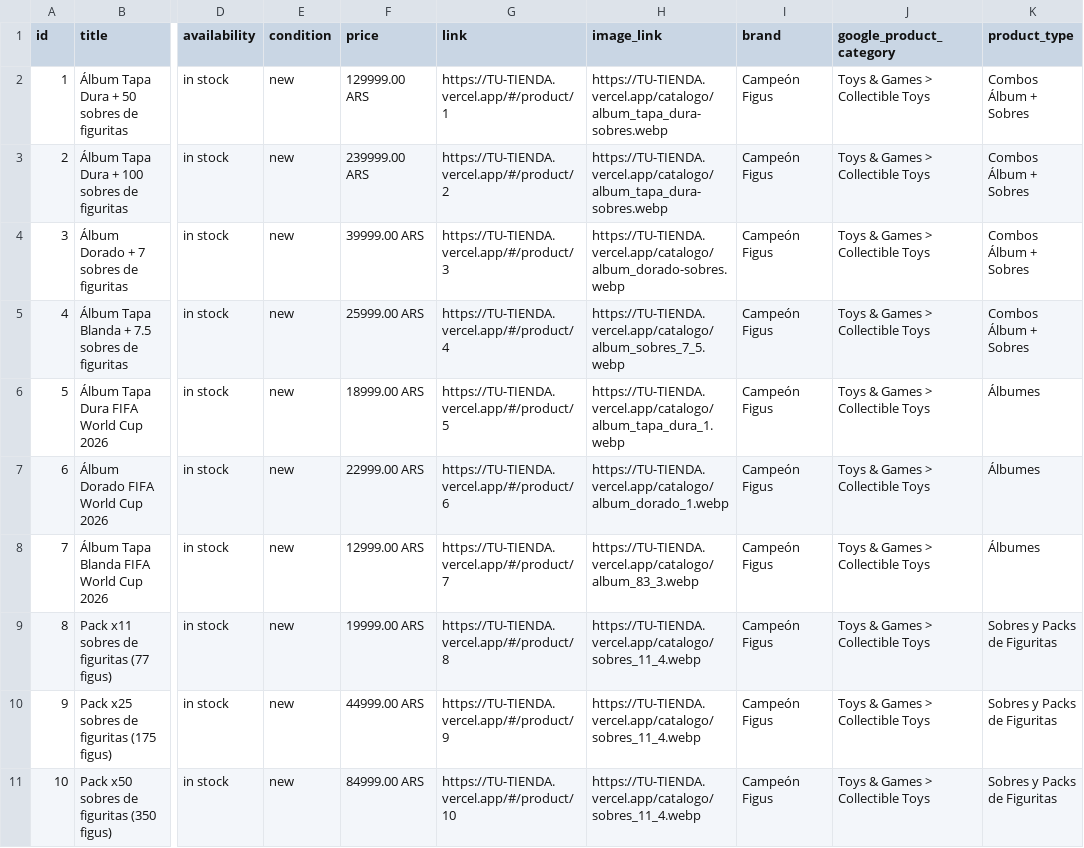
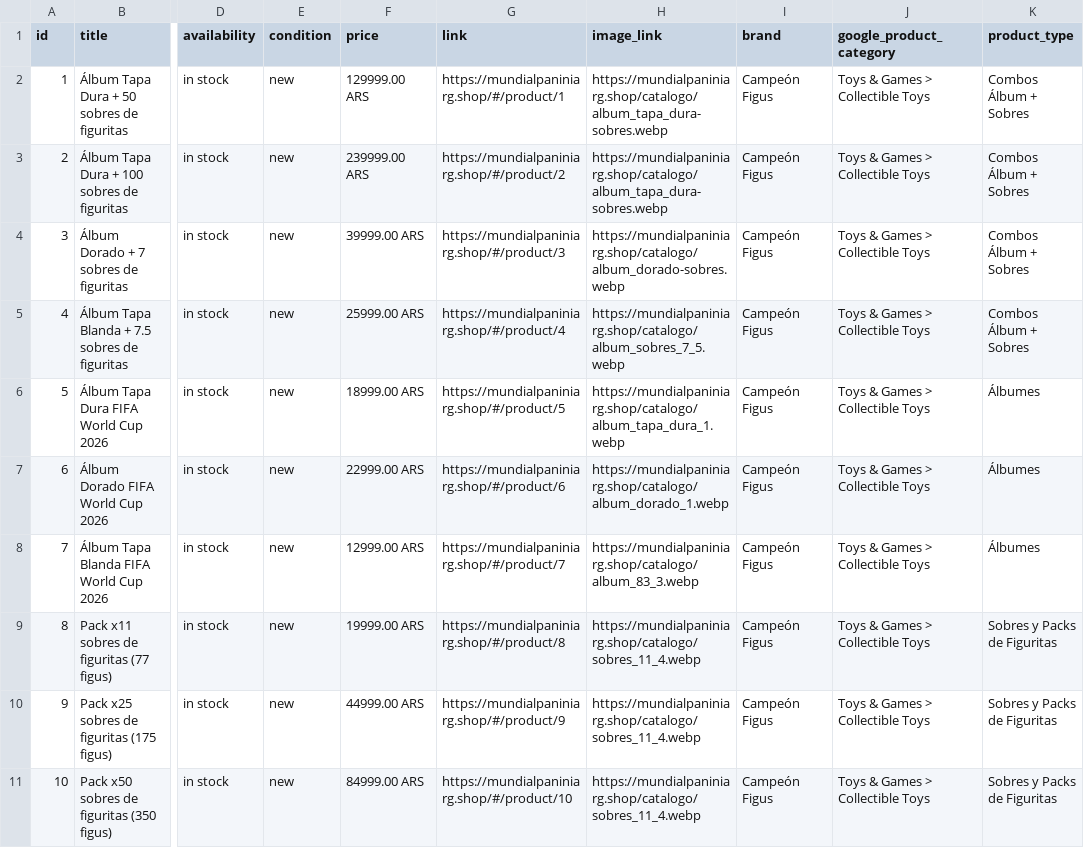
Before and after one commit to raimdoxhvh-boop/campeon-figus, a CSV file: data/meta_catalog.csv, drawn as a sheet; only a part is shown, gaps mark what is left out; the diff covers the shown part only; the diff names each change by its address in the sheet, - before the commit and + after, or states it on an @@ line.

```diff
--- a/data/meta_catalog.csv
+++ b/data/meta_catalog.csv
-G2 (link): https://TU-TIENDA.vercel.app/#/product/1
+G2 (link): https://mundialpaniniarg.shop/#/product/1
-H2:H3 (image_link): https://TU-TIENDA.vercel.app/catalogo/album_tapa_dura-sobres.webp
+H2:H3 (image_link): https://mundialpaniniarg.shop/catalogo/album_tapa_dura-sobres.webp
-G3 (link): https://TU-TIENDA.vercel.app/#/product/2
+G3 (link): https://mundialpaniniarg.shop/#/product/2
-G4 (link): https://TU-TIENDA.vercel.app/#/product/3
+G4 (link): https://mundialpaniniarg.shop/#/product/3
-H4 (image_link): https://TU-TIENDA.vercel.app/catalogo/album_dorado-sobres.webp
+H4 (image_link): https://mundialpaniniarg.shop/catalogo/album_dorado-sobres.webp
-G5 (link): https://TU-TIENDA.vercel.app/#/product/4
+G5 (link): https://mundialpaniniarg.shop/#/product/4
-H5 (image_link): https://TU-TIENDA.vercel.app/catalogo/album_sobres_7_5.webp
+H5 (image_link): https://mundialpaniniarg.shop/catalogo/album_sobres_7_5.webp
-G6 (link): https://TU-TIENDA.vercel.app/#/product/5
+G6 (link): https://mundialpaniniarg.shop/#/product/5
-H6 (image_link): https://TU-TIENDA.vercel.app/catalogo/album_tapa_dura_1.webp
+H6 (image_link): https://mundialpaniniarg.shop/catalogo/album_tapa_dura_1.webp
-G7 (link): https://TU-TIENDA.vercel.app/#/product/6
+G7 (link): https://mundialpaniniarg.shop/#/product/6
-H7 (image_link): https://TU-TIENDA.vercel.app/catalogo/album_dorado_1.webp
+H7 (image_link): https://mundialpaniniarg.shop/catalogo/album_dorado_1.webp
-G8 (link): https://TU-TIENDA.vercel.app/#/product/7
+G8 (link): https://mundialpaniniarg.shop/#/product/7
-H8 (image_link): https://TU-TIENDA.vercel.app/catalogo/album_83_3.webp
+H8 (image_link): https://mundialpaniniarg.shop/catalogo/album_83_3.webp
-G9 (link): https://TU-TIENDA.vercel.app/#/product/8
+G9 (link): https://mundialpaniniarg.shop/#/product/8
-H9:H11 (image_link): https://TU-TIENDA.vercel.app/catalogo/sobres_11_4.webp
+H9:H11 (image_link): https://mundialpaniniarg.shop/catalogo/sobres_11_4.webp
-G10 (link): https://TU-TIENDA.vercel.app/#/product/9
+G10 (link): https://mundialpaniniarg.shop/#/product/9
-G11 (link): https://TU-TIENDA.vercel.app/#/product/10
+G11 (link): https://mundialpaniniarg.shop/#/product/10
```
Also changed, not shown: 58 edited cells elsewhere in this file, 1 other file.
